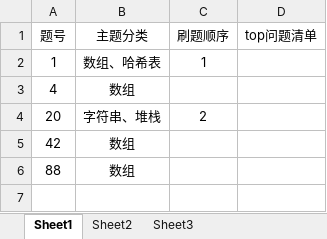
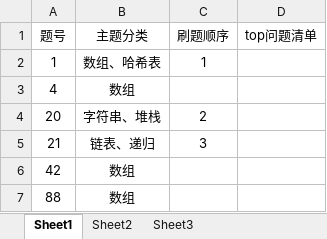
Before and after one commit to AlanFreySpace/algorithm_contest, an Excel workbook: leetcode/google/题目列表与分类.xlsx, sheet Sheet1, drawn as a sheet; values as stored, in another font and other column widths than the file's, no borders; the diff names each change by its address in the sheet, - before the commit and + after, or states it on an @@ line.

```diff
--- a/leetcode/google/题目列表与分类.xlsx (sheet Sheet1)
+++ b/leetcode/google/题目列表与分类.xlsx (sheet Sheet1)
+row 5: 21 | 链表、递归 | 3
```
Also changed, not shown: 3 other files.
